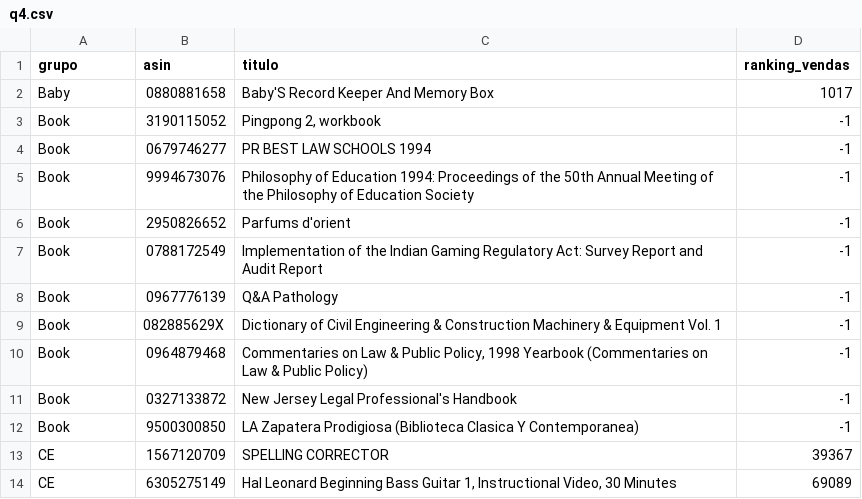
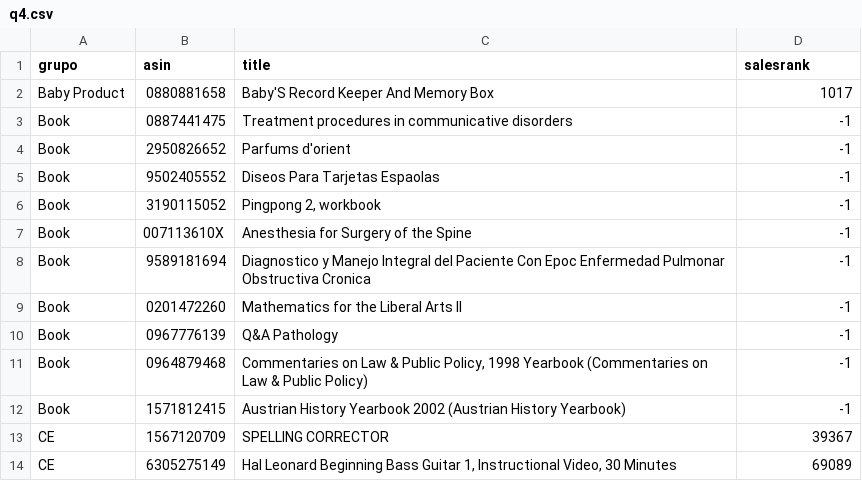
Before and after one commit to natashacaxias/TP1---Banco-de-Dados, a CSV file: out/q4.csv, drawn as a sheet; only a part is shown; the diff covers the shown part only.

```diff
--- a/out/q4.csv
+++ b/out/q4.csv
@@ -1,13 +1,13 @@
-grupo,asin,titulo,ranking_vendas
-Baby,0880881658,Baby'S Record Keeper And Memory Box,1017
+grupo,asin,title,salesrank
+Baby Product,0880881658,Baby'S Record Keeper And Memory Box,1017
+Book,0887441475,Treatment procedures in communicative disorders,-1
+Book,2950826652,Parfums d'orient,-1
+Book,9502405552,Diseos Para Tarjetas Espaolas,-1
 Book,3190115052,"Pingpong 2, workbook",-1
-Book,0679746277,PR BEST LAW SCHOOLS 1994,-1
-Book,9994673076,Philosophy of Education 1994: Proceedings of the 50th Annual Meeting of the Philosophy of Education Society,-1
-Book,2950826652,Parfums d'orient,-1
-Book,0788172549,Implementation of the Indian Gaming Regulatory Act: Survey Report and Audit Report,-1
+Book,007113610X,Anesthesia for Surgery of the Spine,-1
+Book,9589181694,Diagnostico y Manejo Integral del Paciente Con Epoc Enfermedad Pulmonar Obstructiva Cronica,-1
+Book,0201472260,Mathematics for the Liberal Arts II,-1
 Book,0967776139,Q&A Pathology,-1
-Book,082885629X,Dictionary of Civil Engineering & Construction Machinery & Equipment   Vol. 1,-1
 Book,0964879468,"Commentaries on Law & Public Policy, 1998 Yearbook (Commentaries on Law & Public Policy)",-1
-Book,0327133872,New Jersey Legal Professional's Handbook,-1
-Book,9500300850,LA Zapatera Prodigiosa (Biblioteca Clasica Y Contemporanea),-1
+Book,1571812415,Austrian History Yearbook 2002 (Austrian History Yearbook),-1
 CE,1567120709,SPELLING CORRECTOR,39367
```
Also changed, not shown: 7 added rows, 6 removed rows, 1 moved row and 10 edited cells elsewhere in this file, out/q5.csv, out/q7.csv, 6 other files.
